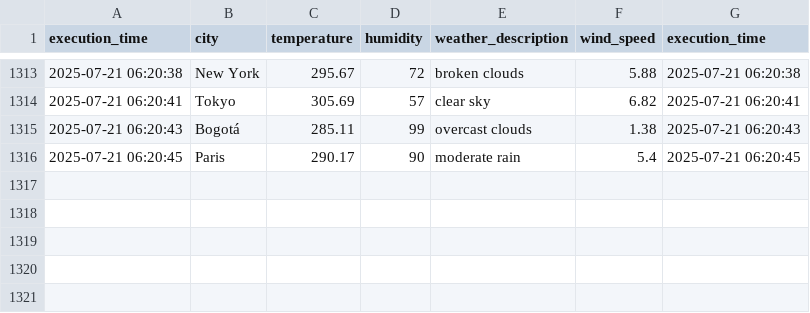
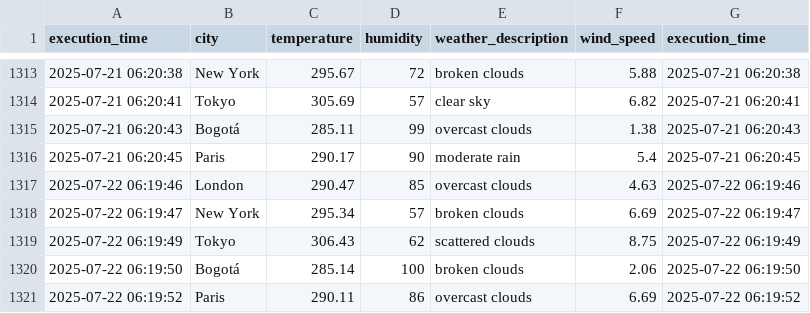
Before and after one commit to cortegons/Ejercicio-con-API-OpenWeather, a CSV file: weather_data.csv, drawn as a sheet; only a part is shown, gaps mark what is left out; the diff names each change by its address in the sheet, - before the commit and + after, or states it on an @@ line.

```diff
--- a/weather_data.csv
+++ b/weather_data.csv
+row 1317: 2025-07-22 06:19:46 | London | 290.47 | 85 | overcast clouds | 4.63 | 2025-07-22 06:19:46
+row 1318: 2025-07-22 06:19:47 | New York | 295.34 | 57 | broken clouds | 6.69 | 2025-07-22 06:19:47
+row 1319: 2025-07-22 06:19:49 | Tokyo | 306.43 | 62 | scattered clouds | 8.75 | 2025-07-22 06:19:49
+row 1320: 2025-07-22 06:19:50 | Bogotá | 285.14 | 100 | broken clouds | 2.06 | 2025-07-22 06:19:50
+row 1321: 2025-07-22 06:19:52 | Paris | 290.11 | 86 | overcast clouds | 6.69 | 2025-07-22 06:19:52
```
Also changed, not shown: 1 other file.
